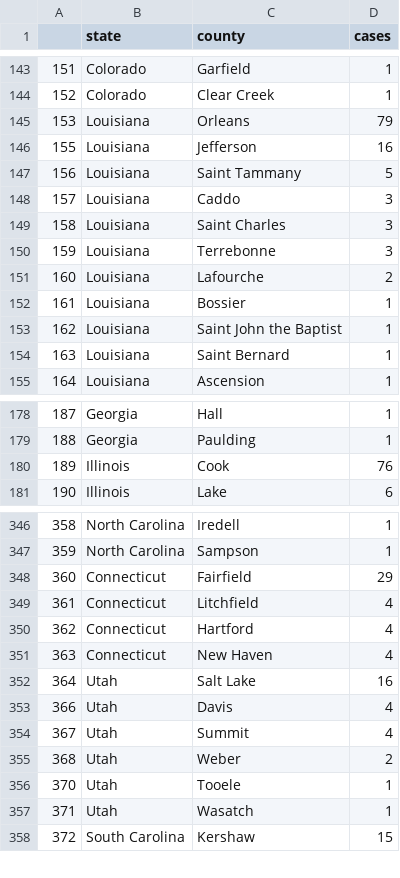
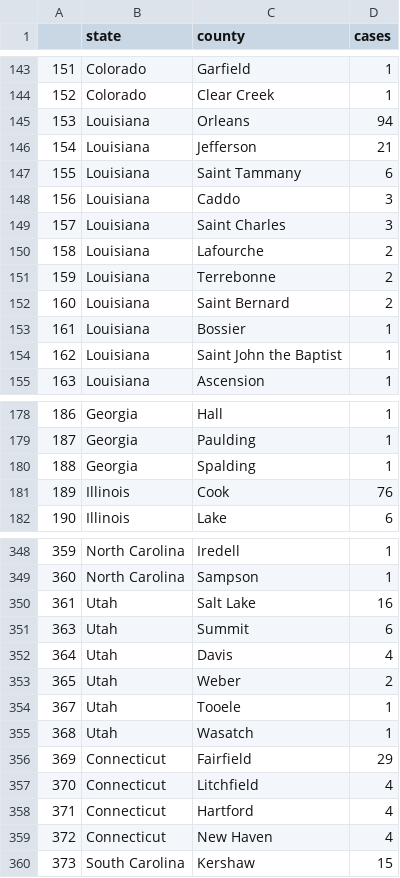
Before and after one commit to randel/COVID-19-US-county-map, a CSV file: data.csv, drawn as a sheet; only a part is shown, gaps mark what is left out; removed rows and columns are numbered as before the commit, all else as after; the diff covers the shown part only; the diff names each change by its address in the sheet, - before the commit and + after, or states it on an @@ line.

```diff
--- a/data.csv
+++ b/data.csv
@@ column A renumbered from row 57 down @@
-D145 (cases): 79
+D145 (cases): 94
-D146 (cases): 16
+D146 (cases): 21
-D147 (cases): 5
+D147 (cases): 6
-row 150: 159 | Louisiana | Terrebonne | 3
+row 151: 159 | Louisiana | Terrebonne | 2
+row 152: 160 | Louisiana | Saint Bernard | 2
-row 154: 163 | Louisiana | Saint Bernard | 1
+row 180: 188 | Georgia | Spalding | 1
@@ row 352 moved to row 350: 361 @@
+row 351: 363 | Utah | Summit | 6
@@ row 353 moved to row 352: 364 @@
@@ row 355 moved to row 353: 365 @@
@@ row 356 moved to row 354: 367 @@
@@ row 357 moved to row 355: 368 @@
-row 354: 367 | Utah | Summit | 4
```
Also changed, not shown: 5 added rows, 4 removed rows, 13 moved rows and 1 edited cell elsewhere in this file, 1 other file.
